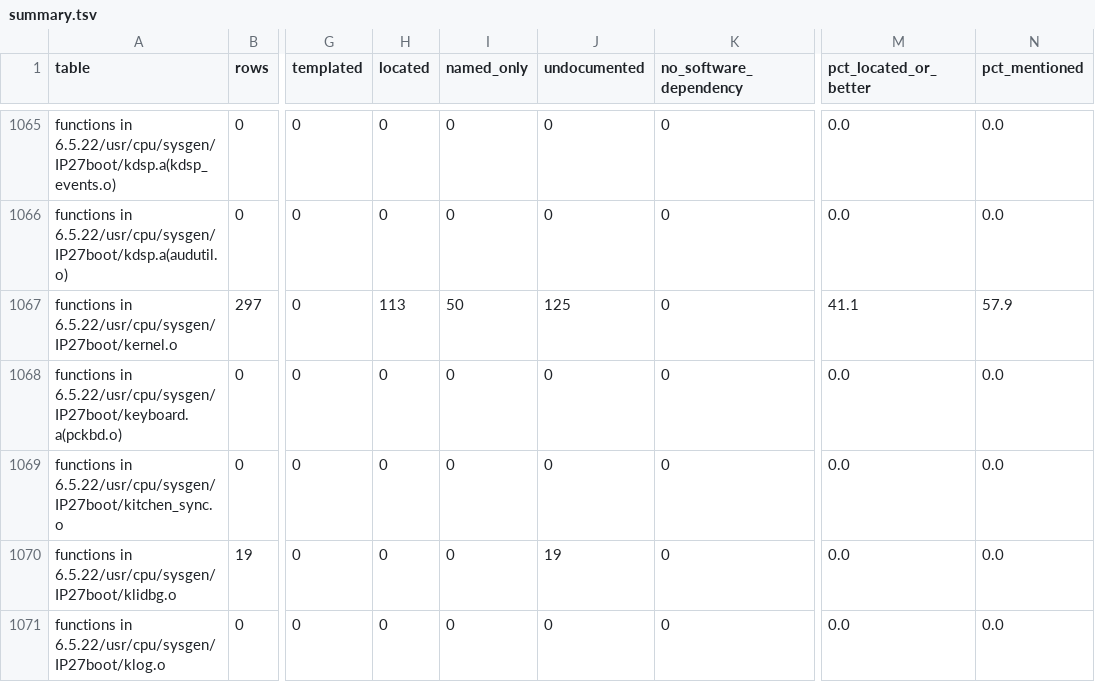
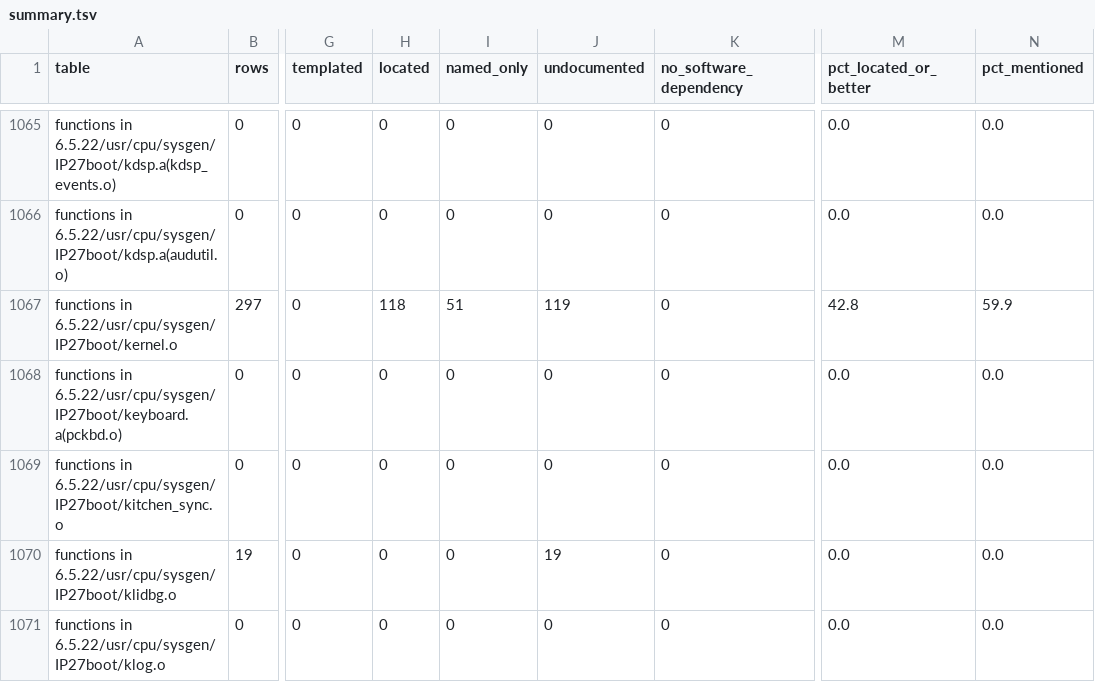
Before and after one commit to jamesbraid/kudzu, a TSV file: docs/inventory/summary.tsv, drawn as a sheet; only a part is shown, gaps mark what is left out; the diff covers the shown part only; the diff names each change by its address in the sheet, - before the commit and + after, or states it on an @@ line.

```diff
--- a/docs/inventory/summary.tsv
+++ b/docs/inventory/summary.tsv
-H1067 (located): 113
+H1067 (located): 118
-I1067 (named_only): 50
+I1067 (named_only): 51
-J1067 (undocumented): 125
+J1067 (undocumented): 119
-M1067 (pct_located_or_better): 41.1
+M1067 (pct_located_or_better): 42.8
-N1067 (pct_mentioned): 57.9
+N1067 (pct_mentioned): 59.9
```
Also changed, not shown: 180 edited cells elsewhere in this file, 3 other files.
